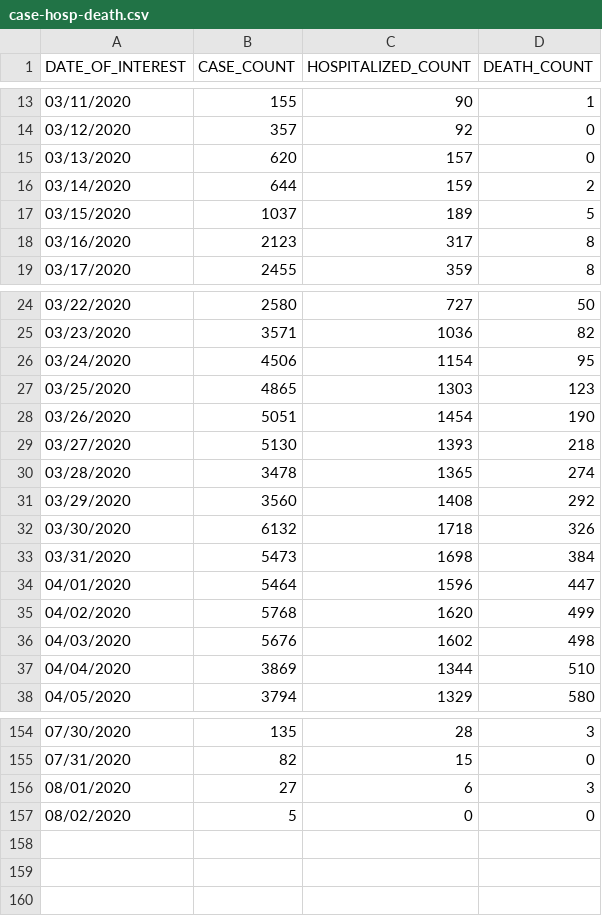
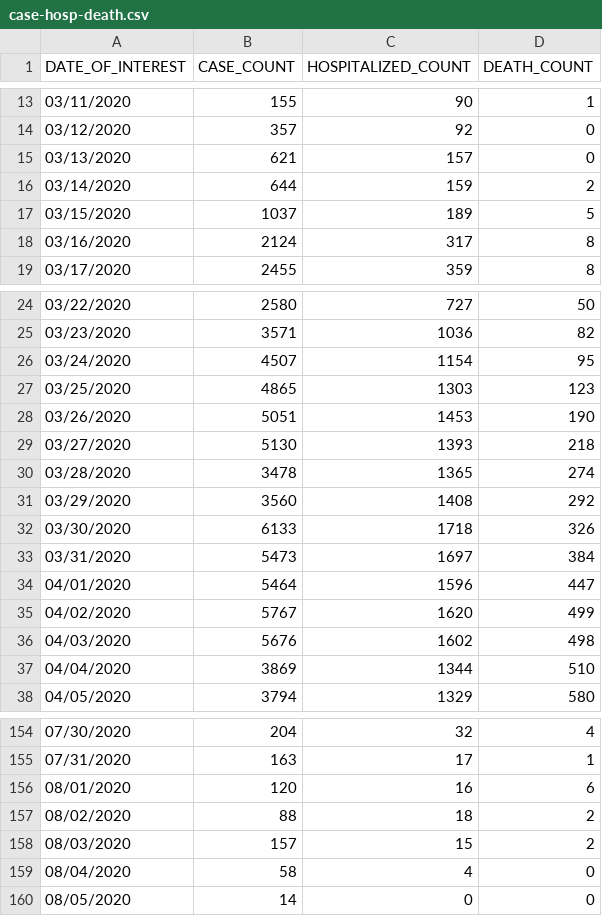
Before and after one commit to JazzyMussels/CovidDataVisualizationsBE, a CSV file: csv_data/case-hosp-death.csv, drawn as a sheet; only a part is shown, gaps mark what is left out; the diff covers the shown part only.

```diff
--- a/csv_data/case-hosp-death.csv
+++ b/csv_data/case-hosp-death.csv
@@ -14,6 +14,6 @@ DATE_OF_INTEREST,CASE_COUNT,HOSPITALIZED_COUNT,DEATH_COUNT
 03/12/2020,357,92,0
-03/13/2020,620,157,0
+03/13/2020,621,157,0
 03/14/2020,644,159,2
 03/15/2020,1037,189,5
-03/16/2020,2123,317,8
+03/16/2020,2124,317,8
 03/17/2020,2455,359,8
@@ -25,5 +25,5 @@ DATE_OF_INTEREST,CASE_COUNT,HOSPITALIZED_COUNT,DEATH_COUNT
 03/23/2020,3571,1036,82
-03/24/2020,4506,1154,95
+03/24/2020,4507,1154,95
 03/25/2020,4865,1303,123
-03/26/2020,5051,1454,190
+03/26/2020,5051,1453,190
 03/27/2020,5130,1393,218
@@ -31,6 +31,6 @@ DATE_OF_INTEREST,CASE_COUNT,HOSPITALIZED_COUNT,DEATH_COUNT
 03/29/2020,3560,1408,292
-03/30/2020,6132,1718,326
-03/31/2020,5473,1698,384
+03/30/2020,6133,1718,326
+03/31/2020,5473,1697,384
 04/01/2020,5464,1596,447
-04/02/2020,5768,1620,499
+04/02/2020,5767,1620,499
 04/03/2020,5676,1602,498
@@ -154,4 +154,7 @@ DATE_OF_INTEREST,CASE_COUNT,HOSPITALIZED_COUNT,DEATH_COUNT
-07/30/2020,135,28,3
-07/31/2020,82,15,0
-08/01/2020,27,6,3
-08/02/2020,5,0,0
+07/30/2020,204,32,4
+07/31/2020,163,17,1
+08/01/2020,120,16,6
+08/02/2020,88,18,2
+08/03/2020,157,15,2
+08/04/2020,58,4,0
+08/05/2020,14,0,0
```
Also changed, not shown: 66 edited cells elsewhere in this file, csv_data/by-age.csv, csv_data/by-poverty.csv, 20 other files.
